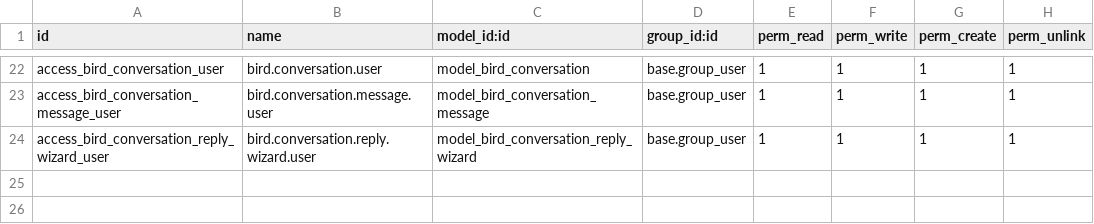
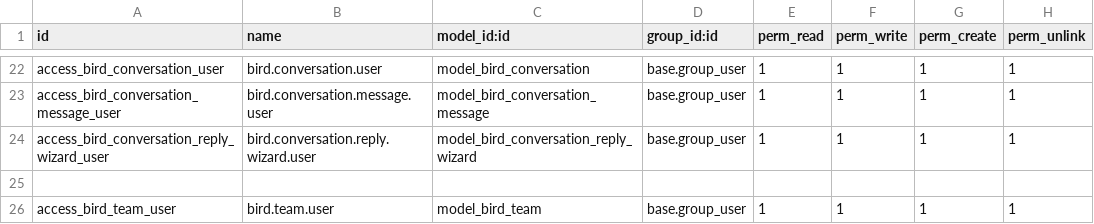
Before and after one commit to ahmedaboelatta/odoo18_test, a CSV file: bird_connector/security/ir.model.access.csv, drawn as a sheet; only a part is shown, gaps mark what is left out; the diff names each change by its address in the sheet, - before the commit and + after, or states it on an @@ line.

```diff
--- a/bird_connector/security/ir.model.access.csv
+++ b/bird_connector/security/ir.model.access.csv
+row 25: (empty)
+row 26: access_bird_team_user | bird.team.user | model_bird_team | base.group_user | 1 | 1 | 1 | 1
```
Also changed, not shown: 11 other files.
